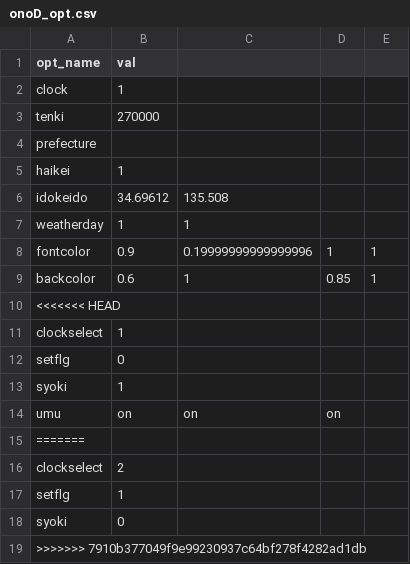
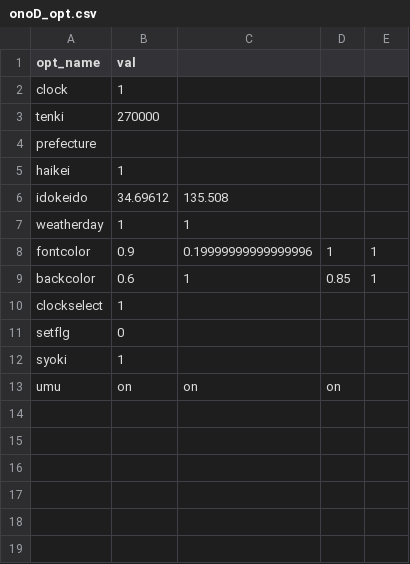
Before and after one commit to tigers099401/Mein-Sys, a CSV file: MAINSYS/CSV/onoD_opt.csv, drawn as a sheet; the diff names each change by its address in the sheet, - before the commit and + after, or states it on an @@ line.

```diff
--- a/MAINSYS/CSV/onoD_opt.csv
+++ b/MAINSYS/CSV/onoD_opt.csv
-row 10: <<<<<<< HEAD
-row 15: =======
-row 16: clockselect | 2
-row 17: setflg | 1
-row 18: syoki | 0
-row 19: >>>>>>> 7910b377049f9e99230937c64bf278f4282ad1db
```
Also changed, not shown: 5 other files.
